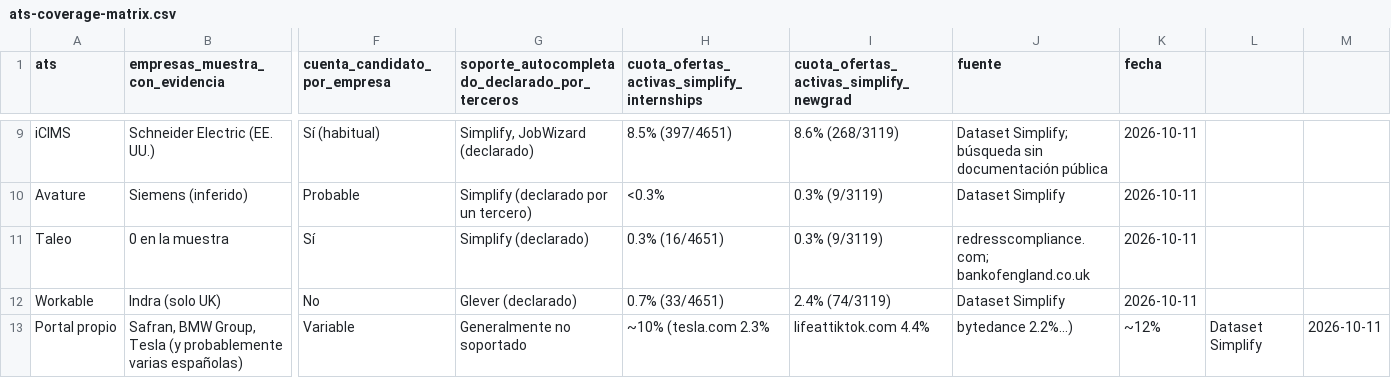
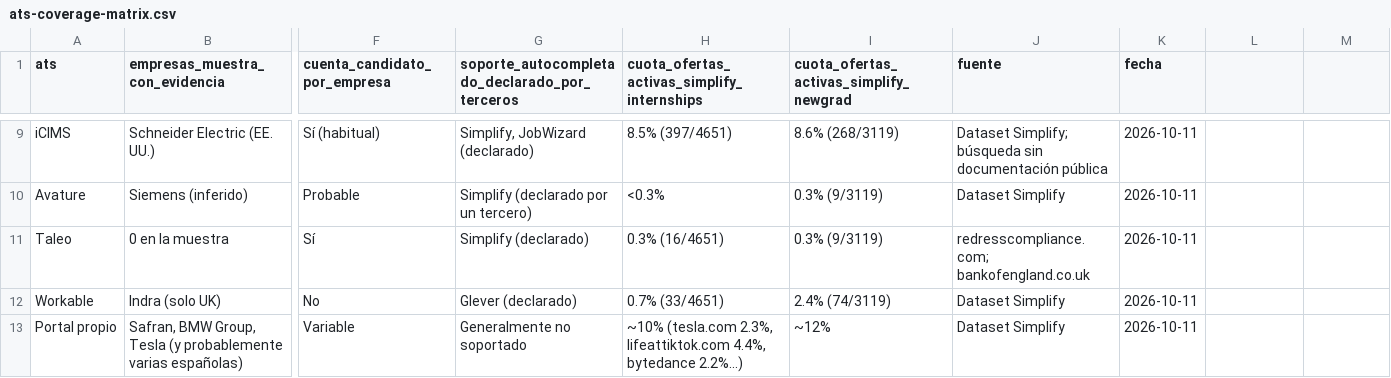
Before and after one commit to carrascosaai/room, a CSV file: research/data/ats-coverage-matrix.csv, drawn as a sheet; only a part is shown, gaps mark what is left out; the diff names each change by its address in the sheet, - before the commit and + after, or states it on an @@ line.

```diff
--- a/research/data/ats-coverage-matrix.csv
+++ b/research/data/ats-coverage-matrix.csv
-H13: ~10% (tesla.com 2.3%
+H13: ~10% (tesla.com 2.3%, lifeattiktok.com 4.4%, bytedance 2.2%...)
-I13: lifeattiktok.com 4.4%
+I13: ~12%
-J13 (fuente): bytedance 2.2%...)
+J13 (fuente): Dataset Simplify
-K13 (fecha): ~12%
+K13 (fecha): 2026-10-11
-L13: Dataset Simplify
+L13: (empty)
-M13: 2026-10-11
+M13: (empty)
```
